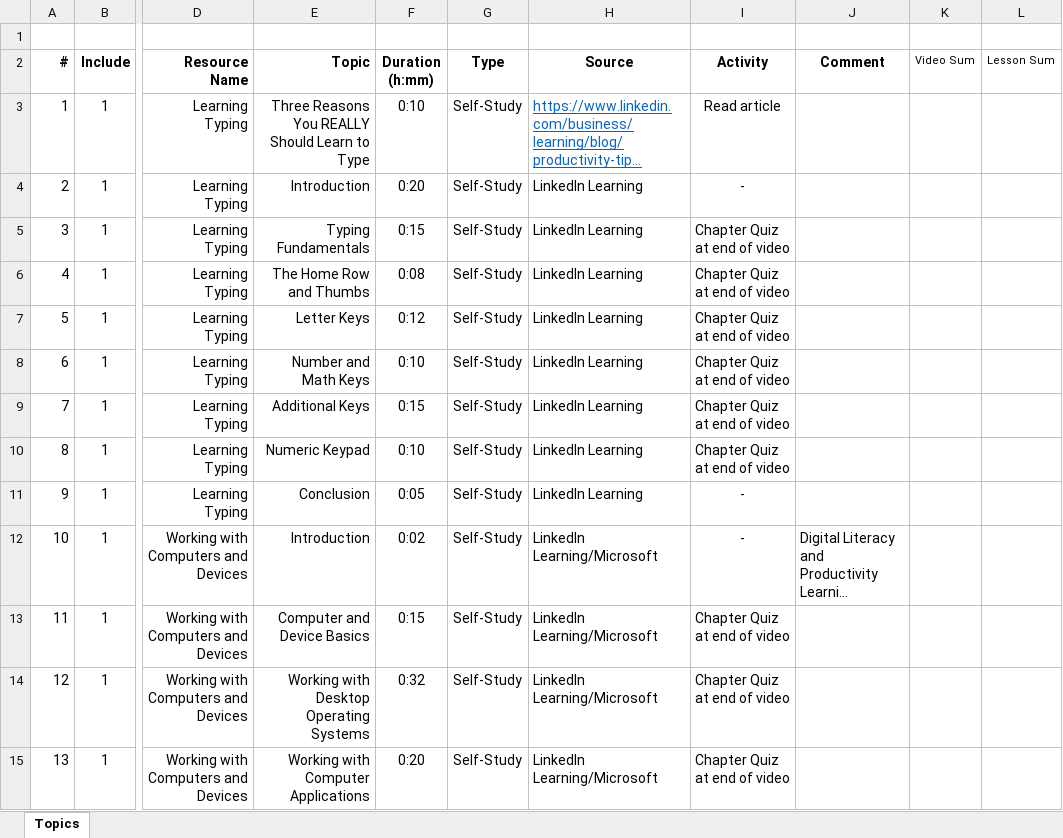
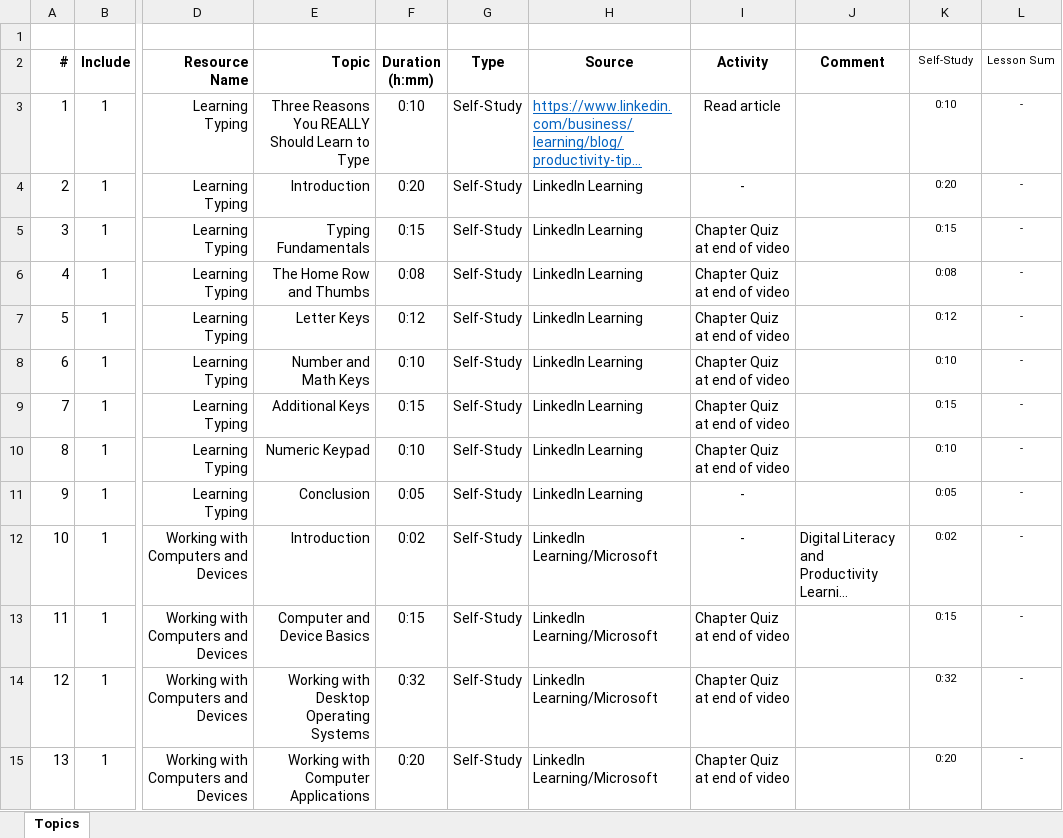
Before and after one commit to iaa-vthitec/redf, an Excel workbook: site/file/REDF_digital_literacy.xlsx, sheet Topics, drawn as a sheet; only a part is shown, gaps mark what is left out; long unchanged cells end in …; values as stored, in another font and other column widths than the file's, no borders; conditional formats not drawn; the diff covers the shown part only; the diff names each change by its address in the sheet, - before the commit and + after, or states it on an @@ line.

Commit message:
update excel file

```diff
--- a/site/file/REDF_digital_literacy.xlsx (sheet Topics)
+++ b/site/file/REDF_digital_literacy.xlsx (sheet Topics)
-K2: Video Sum
+K2: Self-Study
-K3 (Self-Study): (empty)
+K3 (Self-Study): 0:10
-L3:L15 (Lesson Sum): (empty)
+L3:L15 (Lesson Sum): -
-K4 (Self-Study): (empty)
+K4 (Self-Study): 0:20
-K5 (Self-Study): (empty)
+K5 (Self-Study): 0:15
-K6 (Self-Study): (empty)
+K6 (Self-Study): 0:08
-K7 (Self-Study): (empty)
+K7 (Self-Study): 0:12
-K8 (Self-Study): (empty)
+K8 (Self-Study): 0:10
-K9 (Self-Study): (empty)
+K9 (Self-Study): 0:15
-K10 (Self-Study): (empty)
+K10 (Self-Study): 0:10
-K11 (Self-Study): (empty)
+K11 (Self-Study): 0:05
-K12 (Self-Study): (empty)
+K12 (Self-Study): 0:02
-K13 (Self-Study): (empty)
+K13 (Self-Study): 0:15
-K14 (Self-Study): (empty)
+K14 (Self-Study): 0:32
-K15 (Self-Study): (empty)
+K15 (Self-Study): 0:20
```
Also changed, not shown: 32 edited cells elsewhere in this sheet, formulas that keep their value, hidden cells, docs/file/REDF_digital_literacy.xlsx, 8 other files.
